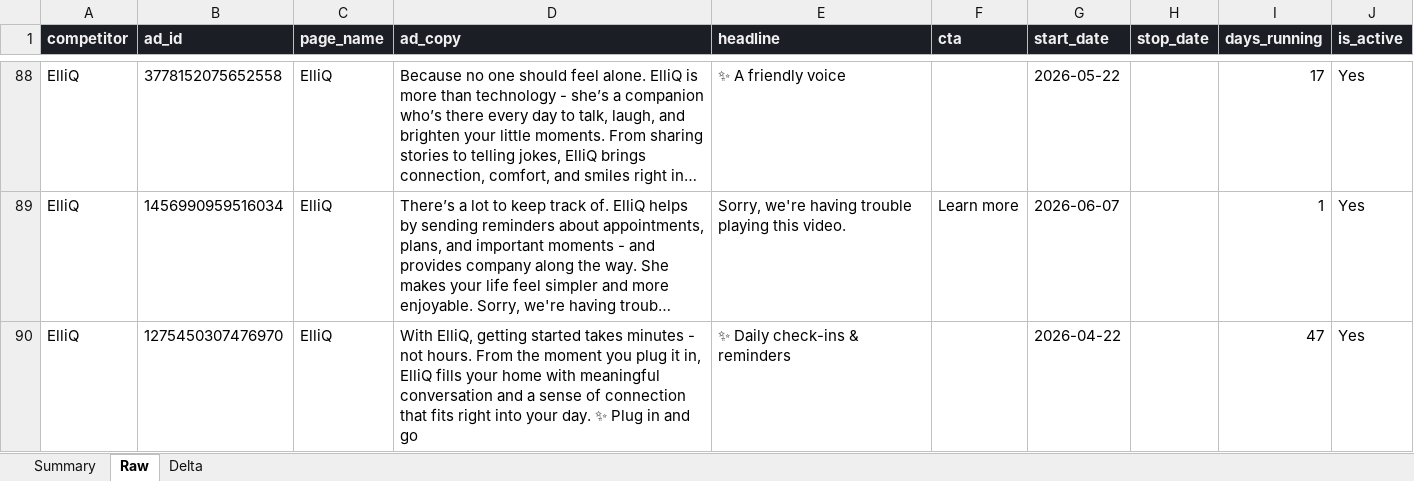
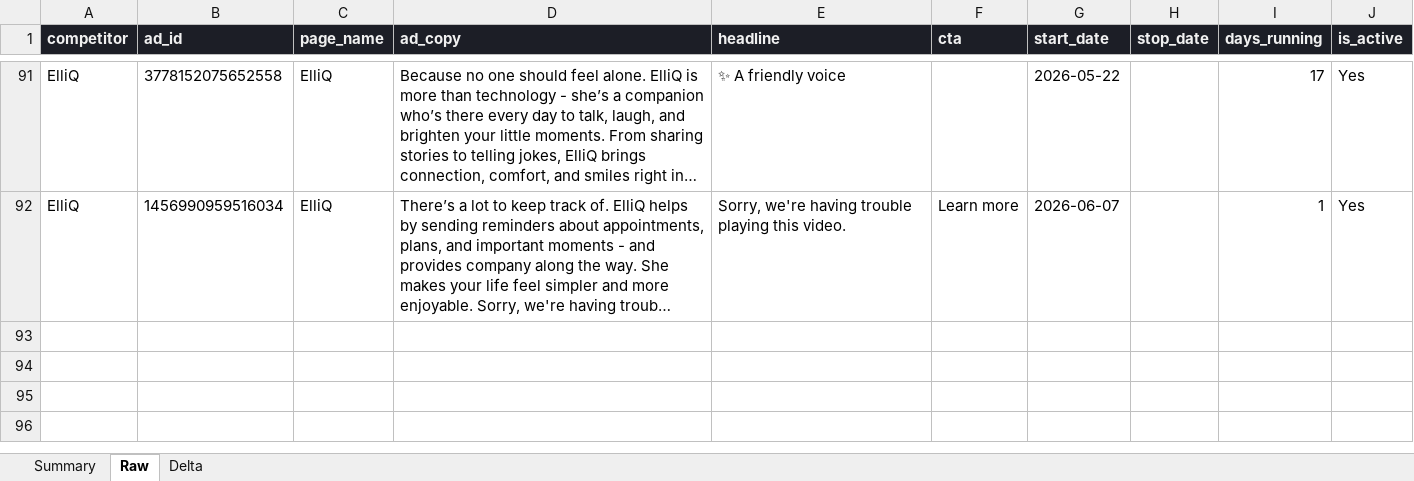
Before and after one commit to divisingh19988-gif/listn-intel, an Excel workbook: reports/meta_intel_2026-W24.xlsx, sheet Raw, drawn as a sheet; only a part is shown, gaps mark what is left out; long unchanged cells end in …; values as stored, in another font and other column widths than the file's, no borders; removed rows and columns are numbered as before the commit, all else as after; the diff covers the shown part only; the diff names each change by its address in the sheet, - before the commit and + after, or states it on an @@ line.

```diff
--- a/reports/meta_intel_2026-W24.xlsx (sheet Raw)
+++ b/reports/meta_intel_2026-W24.xlsx (sheet Raw)
-row 90: ElliQ | 1275450307476970 | ElliQ | With ElliQ, getting started takes minutes - not hours. From the moment you plug it in, ElliQ fills your home with meaningful conversation and a sense of connection that fits right into your day. ✨ Plug in and go | ✨ Daily check-ins & reminders |  | 2026-04-22 |  | 47 | Yes
```
Also changed, not shown: 5 added rows and 2 removed rows elsewhere in this sheet, sheet Delta, sheet Summary, reports/ai_readiness_2026-W24.xlsx, reports/seo_intel_2026-W24.xlsx, 7 other files.
